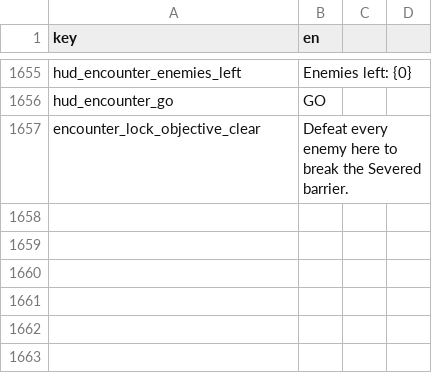
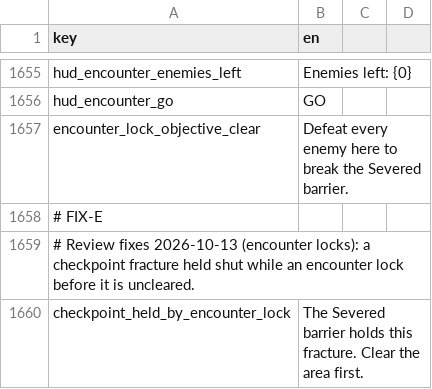
Before and after one commit to malakey/fighters-through-time-v3, a CSV file: localization/en.csv, drawn as a sheet; only a part is shown, gaps mark what is left out; the diff names each change by its address in the sheet, - before the commit and + after, or states it on an @@ line.

```diff
--- a/localization/en.csv
+++ b/localization/en.csv
+row 1658: # FIX-E
+row 1659: # Review fixes 2026-10-13 (encounter locks): a checkpoint fracture held shut while an encounter lock before it is uncleared.
+row 1660: checkpoint_held_by_encounter_lock | The Severed barrier holds this fracture. Clear the area first.
```
Also changed, not shown: 17 other files.
